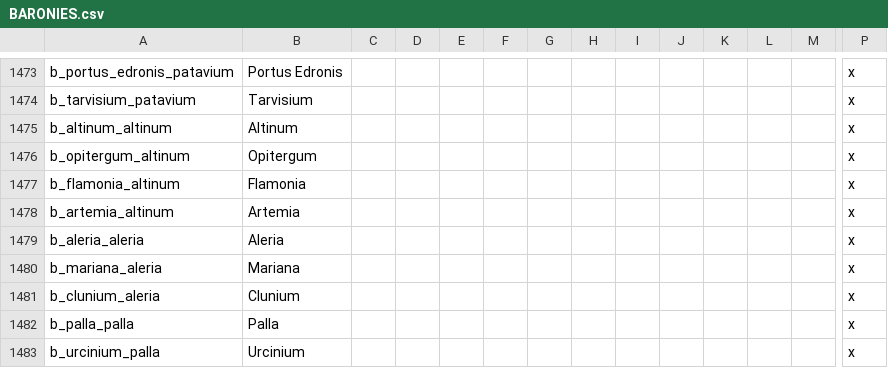
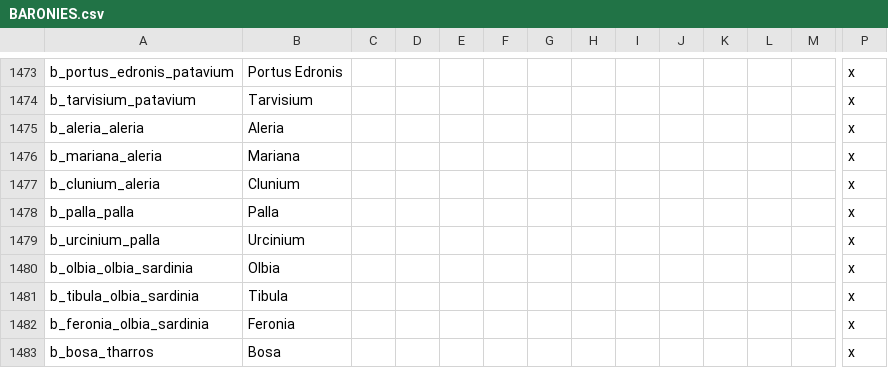
Before and after one commit to tannerflick4/Diadochi-Kings-Revival, a CSV file: diadochi/localisation/BARONIES.csv, drawn as a sheet; only a part is shown, gaps mark what is left out; the shorter side is filled out with more unchanged rows; rows hold the shown columns only; the diff names each change by its address in the sheet, - before the commit and + after, or states it on an @@ line.

Commit message:
Removed the Altinum province; it was merged with Patavium.

```diff
--- a/diadochi/localisation/BARONIES.csv
+++ b/diadochi/localisation/BARONIES.csv
-row 1475: b_altinum_altinum | Altinum |  |  |  |  |  |  |  |  |  |  |  | x
-row 1476: b_opitergum_altinum | Opitergum |  |  |  |  |  |  |  |  |  |  |  | x
-row 1477: b_flamonia_altinum | Flamonia |  |  |  |  |  |  |  |  |  |  |  | x
-row 1478: b_artemia_altinum | Artemia |  |  |  |  |  |  |  |  |  |  |  | x
```
Also changed, not shown: diadochi/localisation/COUNTIES.csv, diadochi/map/definition.csv, 7 other files.
